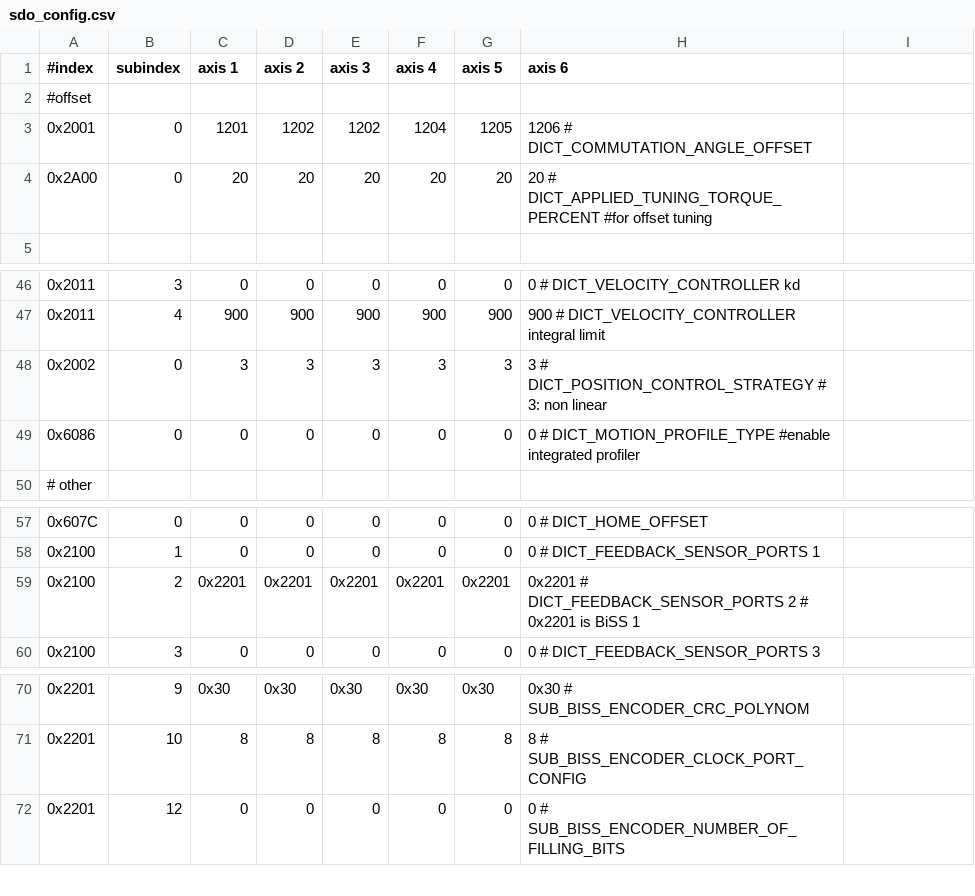
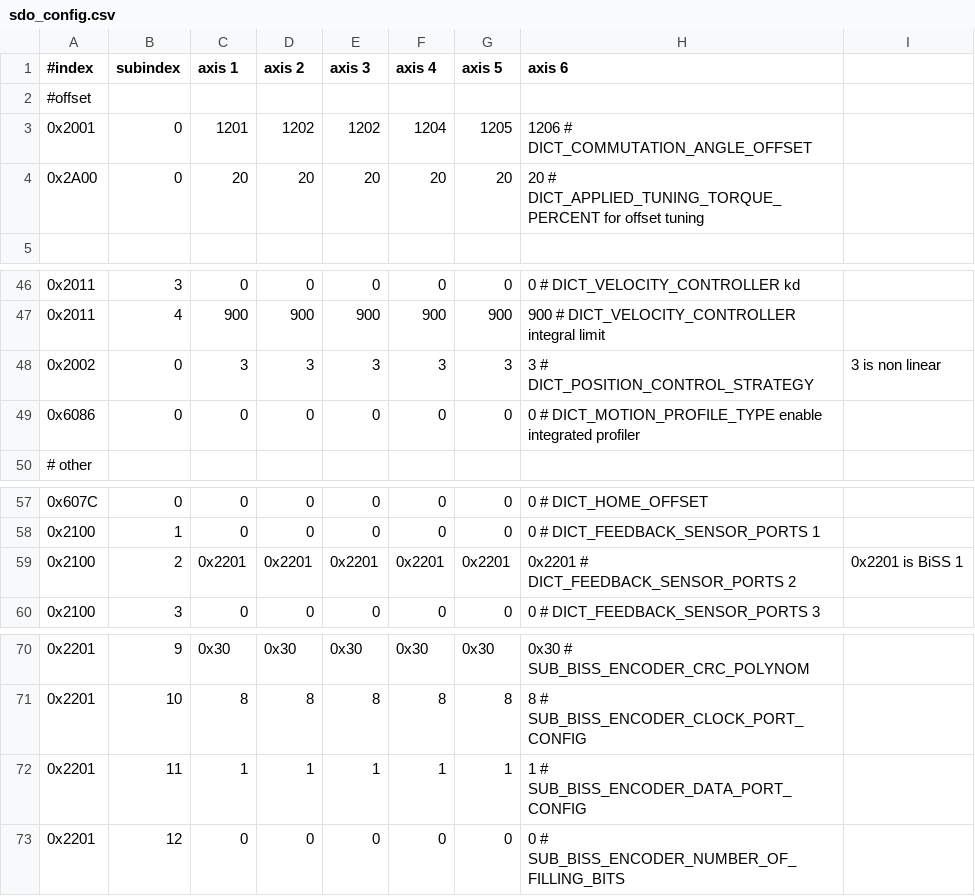
Before and after one commit to xudeng22/sc_sncn_ethercat_drive, a CSV file: examples/app_demo_master_cyclic/sdo_config/sdo_config.csv, drawn as a sheet; only a part is shown, gaps mark what is left out; the diff names each change by its address in the sheet, - before the commit and + after, or states it on an @@ line.

Commit message:
update sdo_config.csv files, add one for SSI encoder

```diff
--- a/examples/app_demo_master_cyclic/sdo_config/sdo_config.csv
+++ b/examples/app_demo_master_cyclic/sdo_config/sdo_config.csv
-H4 (axis 6): …# DICT_APPLIED_TUNING_TORQUE_PERCENT #for offset tuning
+H4 (axis 6): …# DICT_APPLIED_TUNING_TORQUE_PERCENT for offset tuning
-H48 (axis 6): 3 # DICT_POSITION_CONTROL_STRATEGY # 3: non linear
+H48 (axis 6): 3 # DICT_POSITION_CONTROL_STRATEGY
-I48: (empty)
+I48: 3 is non linear
-H49 (axis 6): …# DICT_MOTION_PROFILE_TYPE #enable integrated profiler
+H49 (axis 6): …# DICT_MOTION_PROFILE_TYPE enable integrated profiler
-H59 (axis 6): …DICT_FEEDBACK_SENSOR_PORTS 2 # 0x2201 is BiSS 1
+H59 (axis 6): …DICT_FEEDBACK_SENSOR_PORTS 2
-I59: (empty)
+I59: 0x2201 is BiSS 1
+row 72: 0x2201 | 11 | 1 | 1 | 1 | 1 | 1 | 1 # SUB_BISS_ENCODER_DATA_PORT_CONFIG
```
Also changed, not shown: 1 other file.
